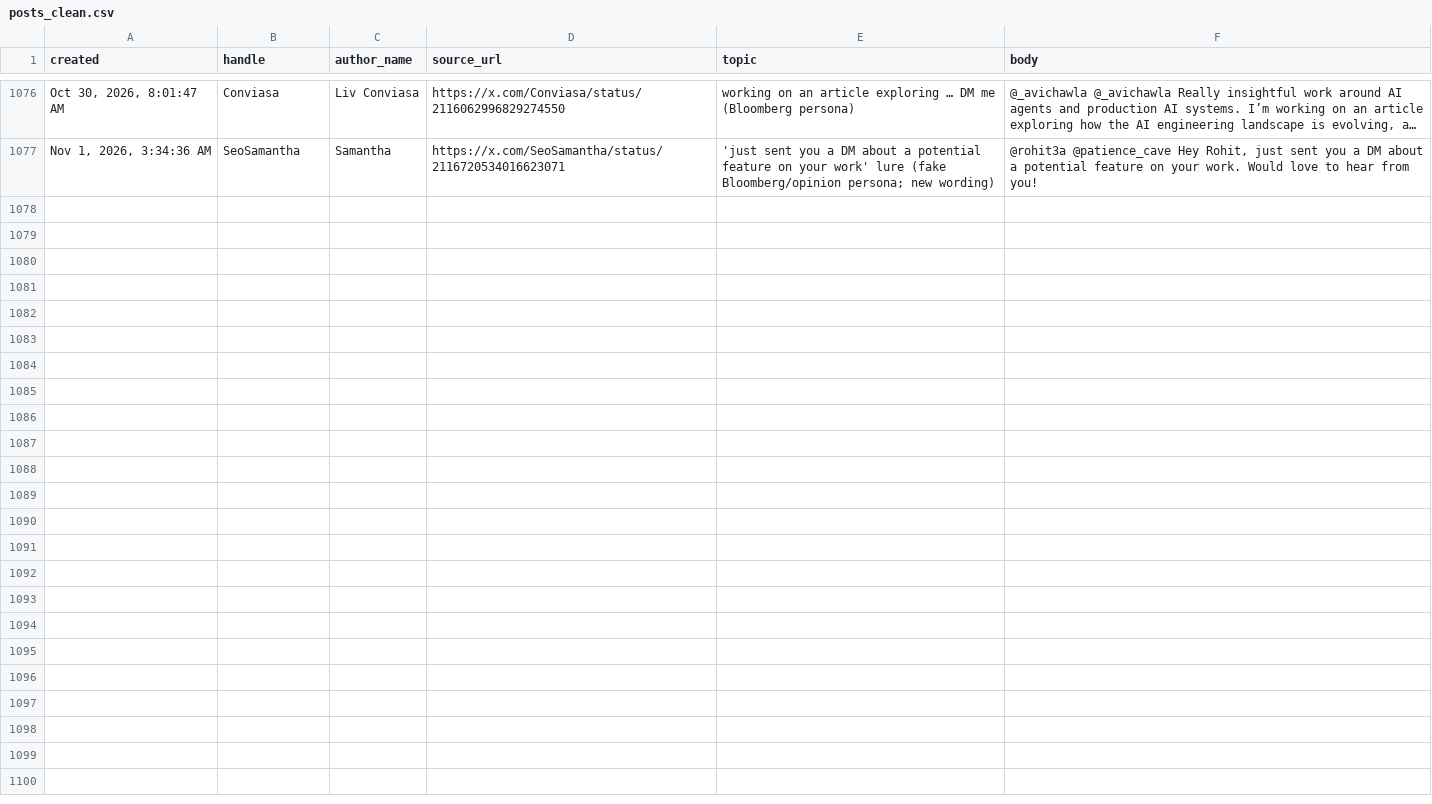
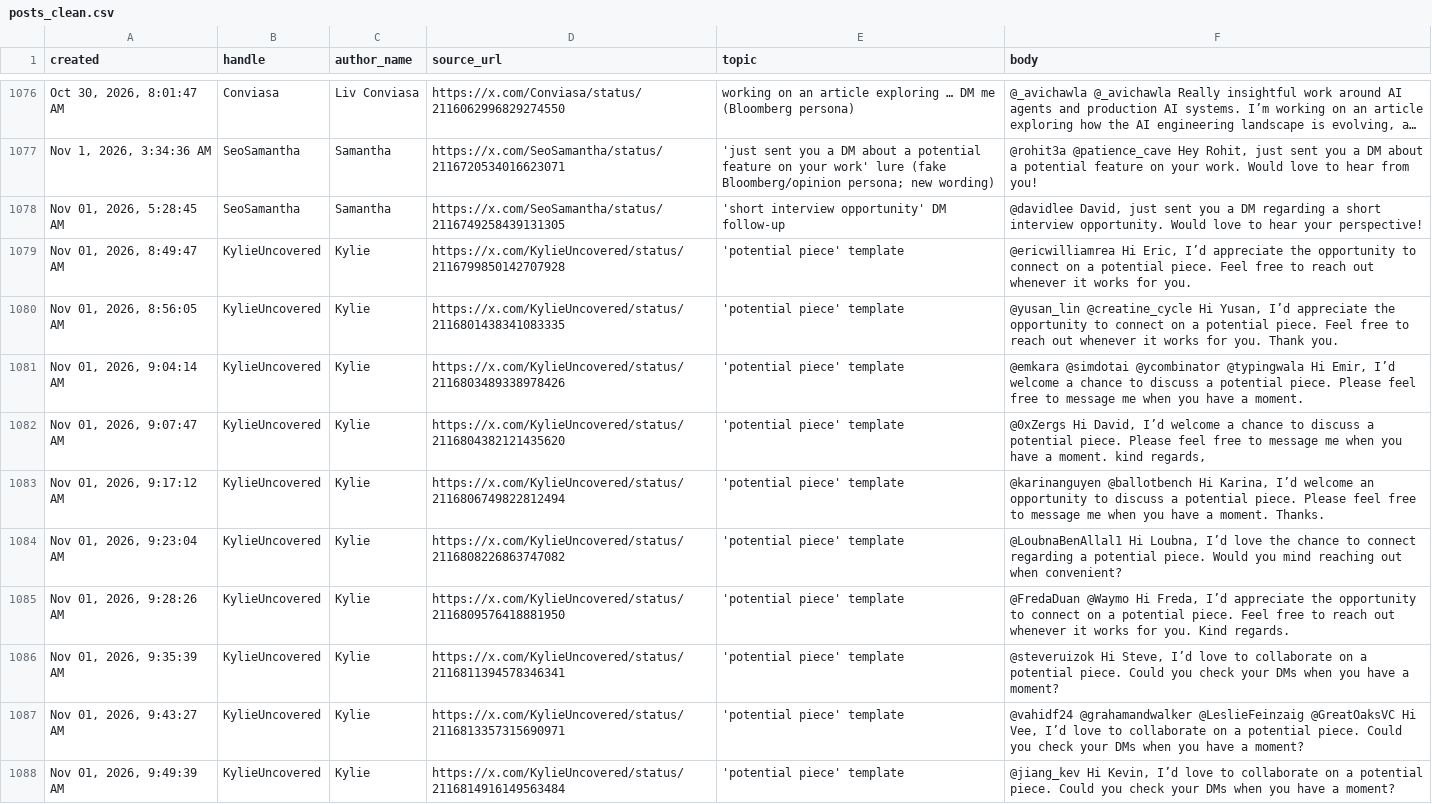
Before and after one commit to Dutchosintguy/X-phising-campaign-monitor, a CSV file: data/posts_clean.csv, drawn as a sheet; only a part is shown, gaps mark what is left out; long unchanged cells end in ….

```diff
--- a/data/posts_clean.csv
+++ b/data/posts_clean.csv
@@ -1077 +1077,12 @@ created,handle,author_name,source_url,topic,body
 "Nov 1, 2026, 3:34:36 AM",SeoSamantha,Samantha,https://x.com/SeoSamantha/status/2116720534016623071,'just sent you a DM about a potential feature on your work' lure (fake Bloomberg/opinion persona; new wording),"@rohit3a @patience_cave Hey Rohit, just sent you a DM about a potential feature on your work. Would love to hear from you!"
+"Nov 01, 2026, 5:28:45 AM",SeoSamantha,Samantha,https://x.com/SeoSamantha/status/2116749258439131305,'short interview opportunity' DM follow-up,"@davidlee David, just sent you a DM regarding a short interview opportunity. Would love to hear your perspective!"
+"Nov 01, 2026, 8:49:47 AM",KylieUncovered,Kylie,https://x.com/KylieUncovered/status/2116799850142707928,'potential piece' template,"@ericwilliamrea Hi Eric, I’d appreciate the opportunity to connect on a potential piece. Feel free to reach out whenever it works for you."
+"Nov 01, 2026, 8:56:05 AM",KylieUncovered,Kylie,https://x.com/KylieUncovered/status/2116801438341083335,'potential piece' template,"@yusan_lin @creatine_cycle Hi Yusan, I’d appreciate the opportunity to connect on a potential piece. Feel free to reach out whenever it works for you. Thank you."
+"Nov 01, 2026, 9:04:14 AM",KylieUncovered,Kylie,https://x.com/KylieUncovered/status/2116803489338978426,'potential piece' template,"@emkara @simdotai @ycombinator @typingwala Hi Emir, I’d welcome a chance to discuss a potential piece. Please feel free to message me when you have a moment."
+"Nov 01, 2026, 9:07:47 AM",KylieUncovered,Kylie,https://x.com/KylieUncovered/status/2116804382121435620,'potential piece' template,"@0xZergs Hi David, I’d welcome a chance to discuss a potential piece. Please feel free to message me when you have a moment. kind regards,"
+"Nov 01, 2026, 9:17:12 AM",KylieUncovered,Kylie,https://x.com/KylieUncovered/status/2116806749822812494,'potential piece' template,"@karinanguyen @ballotbench Hi Karina, I’d welcome an opportunity to discuss a potential piece. Please feel free to message me when you have a moment. Thanks."
+"Nov 01, 2026, 9:23:04 AM",KylieUncovered,Kylie,https://x.com/KylieUncovered/status/2116808226863747082,'potential piece' template,"@LoubnaBenAllal1 Hi Loubna, I’d love the chance to connect regarding a potential piece. Would you mind reaching out when convenient?"
+"Nov 01, 2026, 9:28:26 AM",KylieUncovered,Kylie,https://x.com/KylieUncovered/status/2116809576418881950,'potential piece' template,"@FredaDuan @Waymo Hi Freda, I’d appreciate the opportunity to connect on a potential piece. Feel free to reach out whenever it works for you. Kind regards."
+"Nov 01, 2026, 9:35:39 AM",KylieUncovered,Kylie,https://x.com/KylieUncovered/status/2116811394578346341,'potential piece' template,"@steveruizok Hi Steve, I’d love to collaborate on a potential piece. Could you check your DMs when you have a moment?"
+"Nov 01, 2026, 9:43:27 AM",KylieUncovered,Kylie,https://x.com/KylieUncovered/status/2116813357315690971,'potential piece' template,"@vahidf24 @grahamandwalker @LeslieFeinzaig @GreatOaksVC Hi Vee, I’d love to collaborate on a potential piece. Could you check your DMs when you have a moment?"
+"Nov 01, 2026, 9:49:39 AM",KylieUncovered,Kylie,https://x.com/KylieUncovered/status/2116814916149563484,'potential piece' template,"@jiang_kev Hi Kevin, I’d love to collaborate on a potential piece. Could you check your DMs when you have a moment?"
```
Also changed, not shown: data/alerts.csv, data/calendly_watch.csv, 11 other files.
